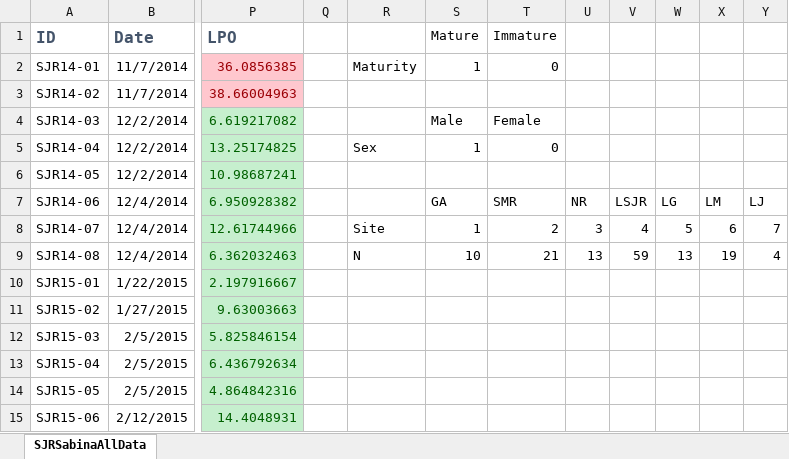
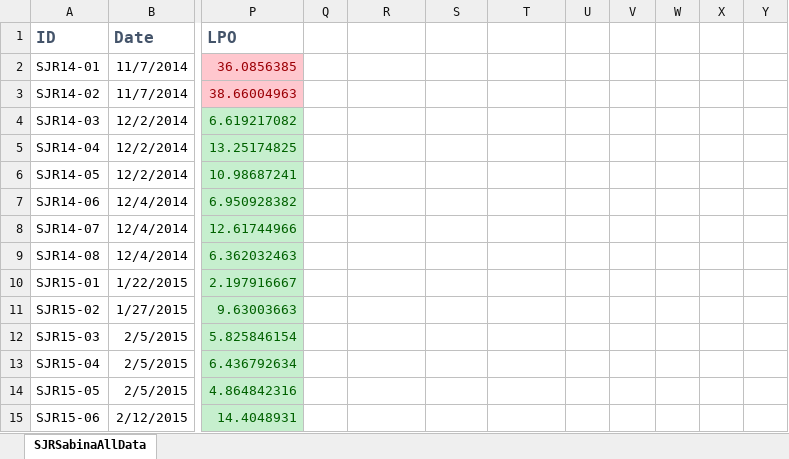
Before and after one commit to whalenjc/sjr_hypanus-sabinus, an Excel workbook: data/SJR_Sabina_All_Data.xlsx, sheet SJRSabinaAllData, drawn as a sheet; only a part is shown, gaps mark what is left out; values as stored, in another font and other column widths than the file's, no borders; the diff names each change by its address in the sheet, - before the commit and + after, or states it on an @@ line.

```diff
--- a/data/SJR_Sabina_All_Data.xlsx (sheet SJRSabinaAllData)
+++ b/data/SJR_Sabina_All_Data.xlsx (sheet SJRSabinaAllData)
-S1: Mature
+S1: (empty)
-T1: Immature
+T1: (empty)
-R2: Maturity
+R2: (empty)
-S2: 1
+S2: (empty)
-T2: 0
+T2: (empty)
-S4: Male
+S4: (empty)
-T4: Female
+T4: (empty)
-R5: Sex
+R5: (empty)
-S5: 1
+S5: (empty)
-T5: 0
+T5: (empty)
-S7: GA
+S7: (empty)
-T7: SMR
+T7: (empty)
-U7: NR
+U7: (empty)
-V7: LSJR
+V7: (empty)
-W7: LG
+W7: (empty)
-X7: LM
+X7: (empty)
-Y7: LJ
+Y7: (empty)
-R8: Site
+R8: (empty)
-S8: 1
+S8: (empty)
-T8: 2
+T8: (empty)
-U8: 3
+U8: (empty)
-V8: 4
+V8: (empty)
-W8: 5
+W8: (empty)
-X8: 6
+X8: (empty)
-Y8: 7
+Y8: (empty)
-R9: N
+R9: (empty)
-S9: 10
+S9: (empty)
-T9: 21
+T9: (empty)
-U9: 13
+U9: (empty)
-V9: 59
+V9: (empty)
-W9: 13
+W9: (empty)
-X9: 19
+X9: (empty)
-Y9: 4
+Y9: (empty)
```
Also changed, not shown: 1 other file.
